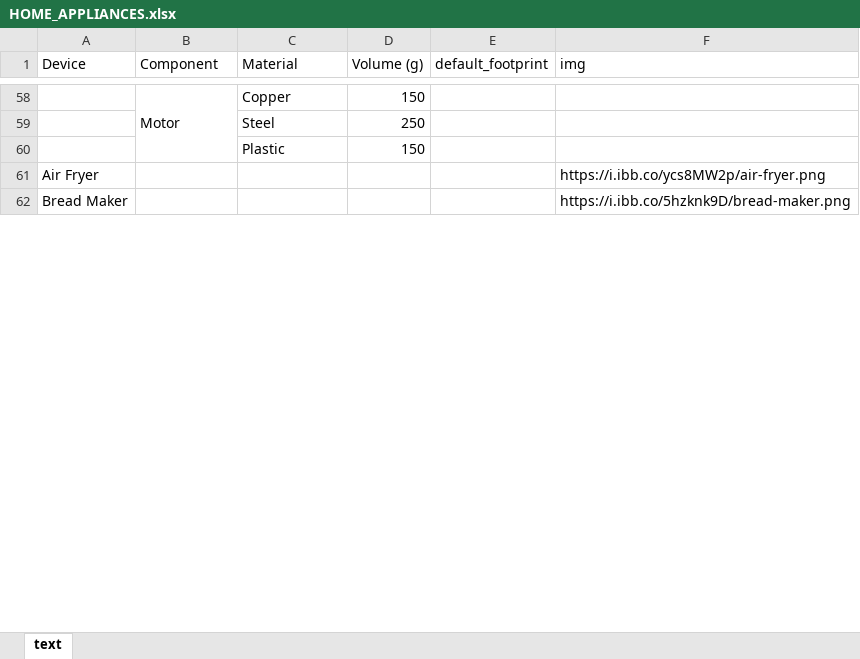
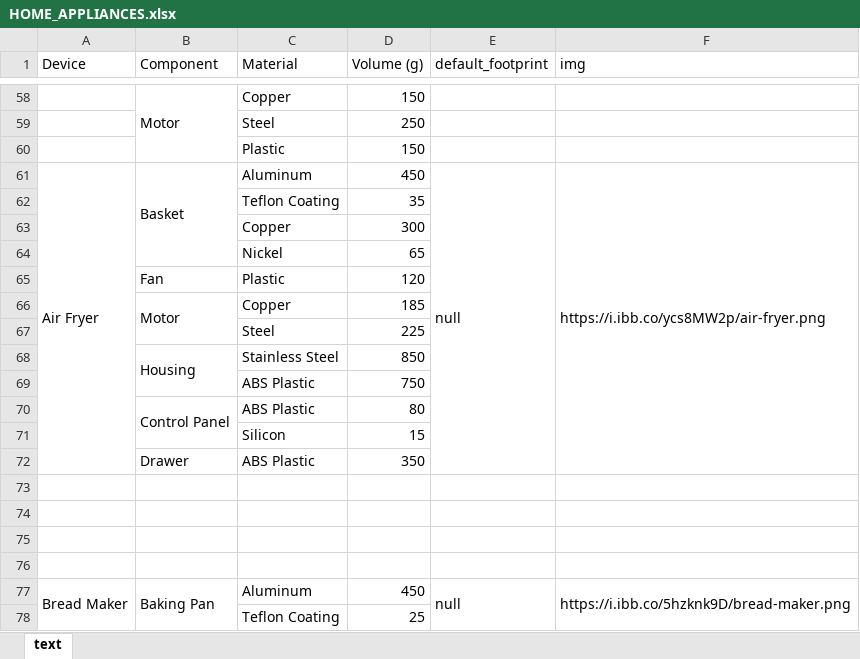
Before and after one commit to Fredericsonn/sirius-data, an Excel workbook: machines/HOME_APPLIANCES.xlsx, sheet text, drawn as a sheet; only a part is shown, gaps mark what is left out; values as stored, in another font and other column widths than the file's, no cell formats; addresses are those after the commit; the diff covers the shown part only; the diff names each change by its address in the sheet, - before the commit and + after, or states it on an @@ line.

```diff
--- a/machines/HOME_APPLIANCES.xlsx (sheet text)
+++ b/machines/HOME_APPLIANCES.xlsx (sheet text)
+A61:A72 merged
-B61 (Component): (empty)
+B61 (Component): Basket
+B61:B64 merged
-C61 (Material): (empty)
+C61 (Material): Aluminum
-D61 (Volume (g)): (empty)
+D61 (Volume (g)): 450
-E61 (default_footprint): (empty)
+E61 (default_footprint): null
+E61:E72 merged
+F61:F72 merged
+row 62:  |  | Teflon Coating | 35
+row 63:  |  | Copper | 300
+row 64:  |  | Nickel | 65
+row 65:  | Fan | Plastic | 120
+row 66:  | Motor | Copper | 185
+row 67:  |  | Steel | 225
+row 68:  | Housing | Stainless Steel | 850
+row 69:  |  | ABS Plastic | 750
+row 70:  | Control Panel | ABS Plastic | 80
+row 71:  |  | Silicon | 15
+row 72:  | Drawer | ABS Plastic | 350
+row 73: (empty)
+row 74: (empty)
+row 75: (empty)
+row 76: (empty)
+A77:A84 merged
-B77 (Component): (empty)
+B77 (Component): Baking Pan
+B77:B78 merged
-C77 (Material): (empty)
+C77 (Material): Aluminum
-D77 (Volume (g)): (empty)
+D77 (Volume (g)): 450
-E77 (default_footprint): (empty)
+E77 (default_footprint): null
+E77:E84 merged
+F77:F84 merged
+row 78:  |  | Teflon Coating | 25
```
Also changed, not shown: 107 added rows, 1 removed row, 52 edited cells and merged cells elsewhere in this sheet, cell formats, machines/IT.xlsx, machines/TRANSPORT.xlsx.
